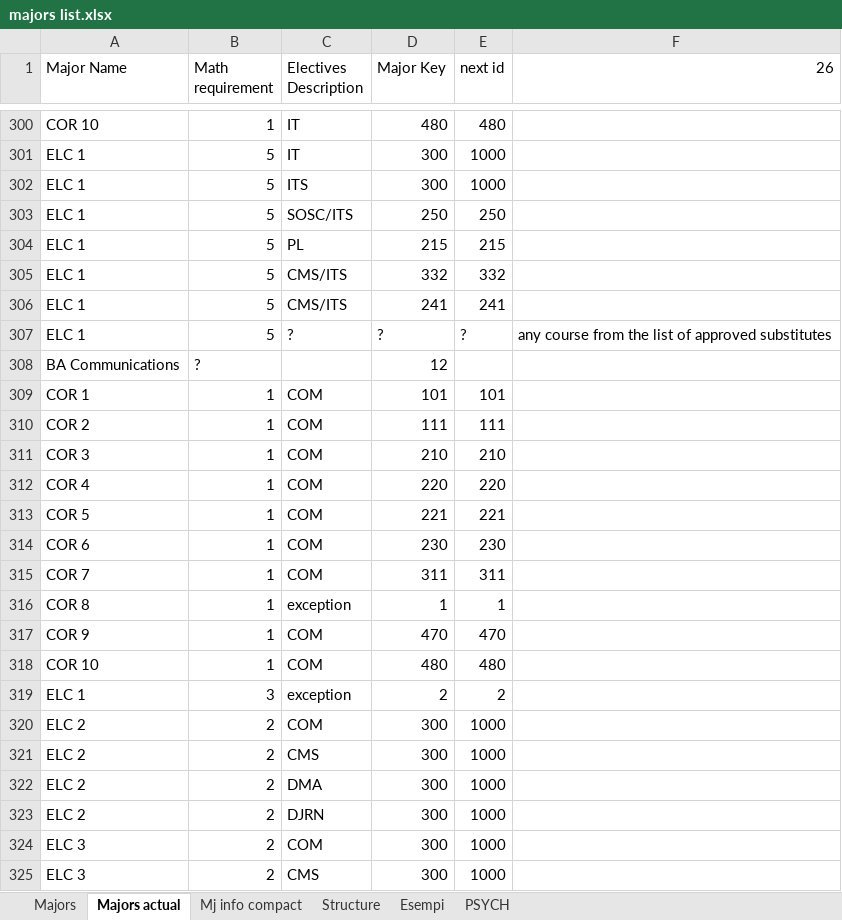
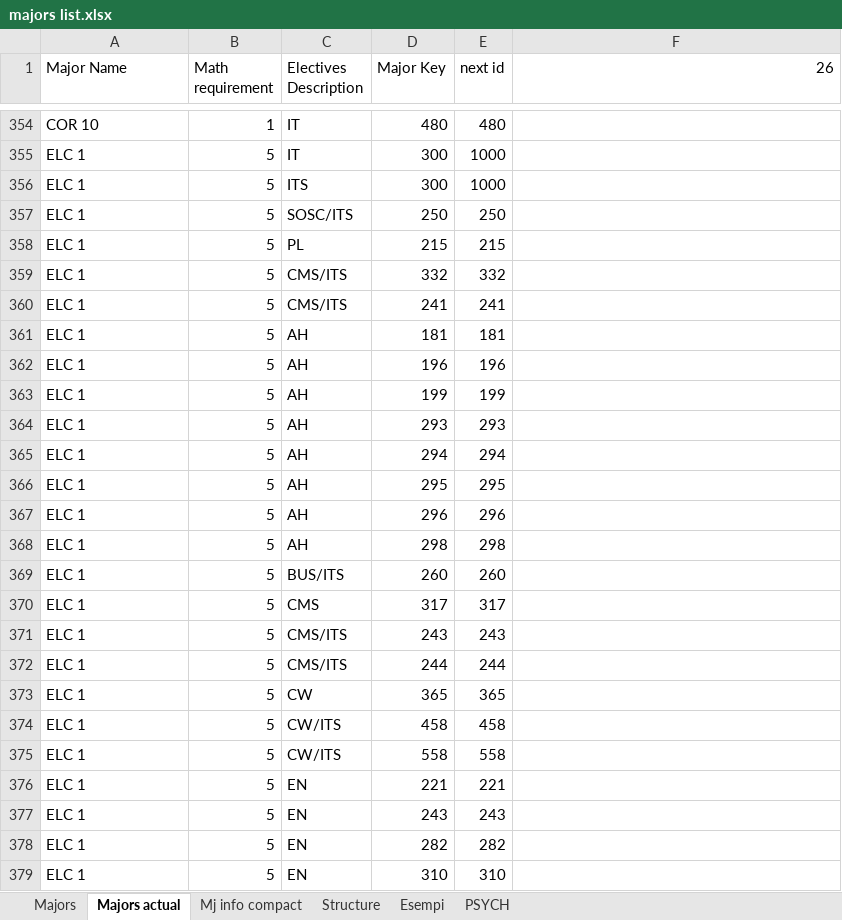
Before and after one commit to pangelini9/advising, an Excel workbook: prerequisites/trial prereq/execution_files/majors list.xlsx, sheet Majors actual, drawn as a sheet; only a part is shown, gaps mark what is left out; the shorter side is filled out with more unchanged rows; values as stored, in another font and other column widths than the file's, no cell formats; conditional formats not drawn; removed rows and columns are numbered as before the commit, all else as after; the diff covers the shown part only; the diff names each change by its address in the sheet, - before the commit and + after, or states it on an @@ line.

```diff
--- a/prerequisites/trial prereq/execution_files/majors list.xlsx (sheet Majors actual)
+++ b/prerequisites/trial prereq/execution_files/majors list.xlsx (sheet Majors actual)
-C361 (Electives Description): ?
+C361 (Electives Description): AH
-D361 (Major Key): ?
+D361 (Major Key): 181
-E361 (next id): ?
+E361 (next id): 181
-F361 (26): any course from the list of approved substitutes
+F361 (26): (empty)
-row 308: BA Communications | ? |  | 12
+row 362: ELC 1 | 5 | AH | 196 | 196
+row 363: ELC 1 | 5 | AH | 199 | 199
+row 364: ELC 1 | 5 | AH | 293 | 293
+row 365: ELC 1 | 5 | AH | 294 | 294
+row 366: ELC 1 | 5 | AH | 295 | 295
+row 367: ELC 1 | 5 | AH | 296 | 296
+row 368: ELC 1 | 5 | AH | 298 | 298
+row 369: ELC 1 | 5 | BUS/ITS | 260 | 260
+row 370: ELC 1 | 5 | CMS | 317 | 317
+row 371: ELC 1 | 5 | CMS/ITS | 243 | 243
+row 372: ELC 1 | 5 | CMS/ITS | 244 | 244
+row 373: ELC 1 | 5 | CW | 365 | 365
+row 374: ELC 1 | 5 | CW/ITS | 458 | 458
+row 375: ELC 1 | 5 | CW/ITS | 558 | 558
+row 376: ELC 1 | 5 | EN | 221 | 221
+row 377: ELC 1 | 5 | EN | 243 | 243
+row 378: ELC 1 | 5 | EN | 282 | 282
+row 379: ELC 1 | 5 | EN | 310 | 310
```
Also changed, not shown: 126 added rows, 5 removed rows and 169 edited cells elsewhere in this sheet, sheet Mj info compact, cell formats, formulas that keep their value, charts or pictures, prerequisites/trial prereq/execution_files/course list.xlsx, 1 other file.
